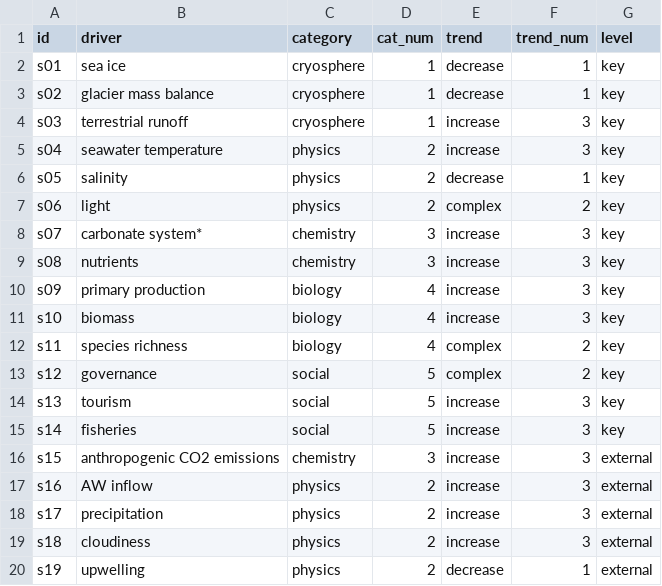
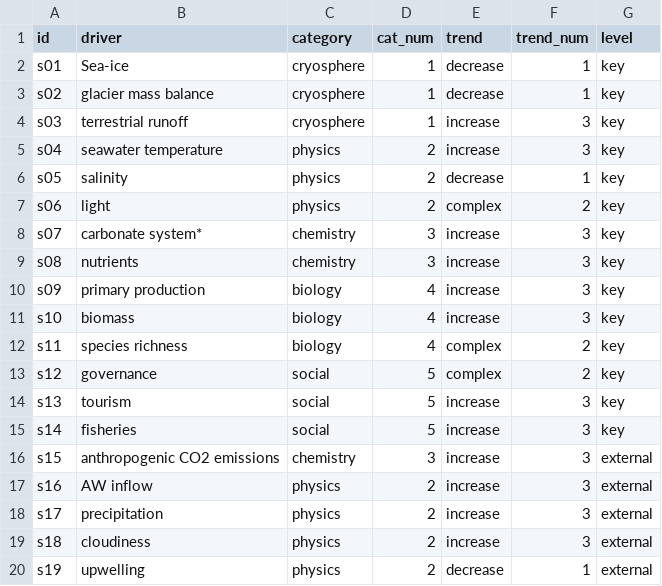
Before and after one commit to FACE-IT-project/WP1, a CSV file: data/figures/rp_fig_2_nodes.csv, drawn as a sheet.

```diff
--- a/data/figures/rp_fig_2_nodes.csv
+++ b/data/figures/rp_fig_2_nodes.csv
@@ -1,3 +1,3 @@
 id ,driver,category,cat_num,trend,trend_num,level
-s01,sea ice,cryosphere,1,decrease,1,key
+s01,Sea-ice,cryosphere,1,decrease,1,key
 s02,glacier mass balance,cryosphere,1,decrease,1,key
```
Also changed, not shown: data/figures/rp_fig_2_edges.csv, 1 other file.
